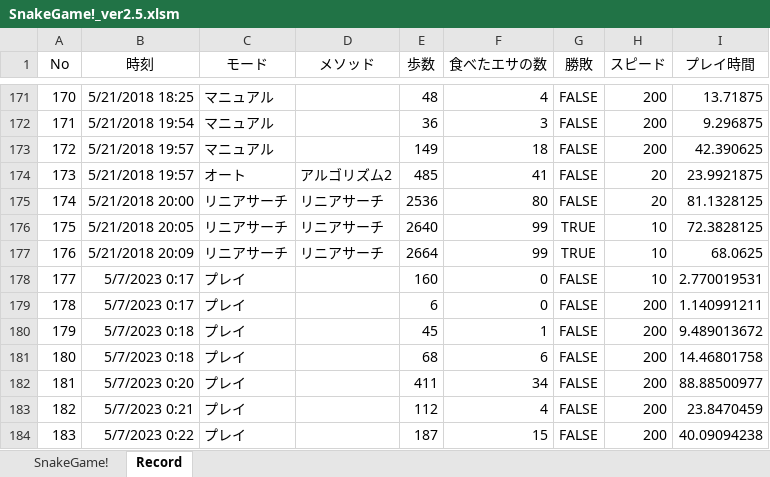
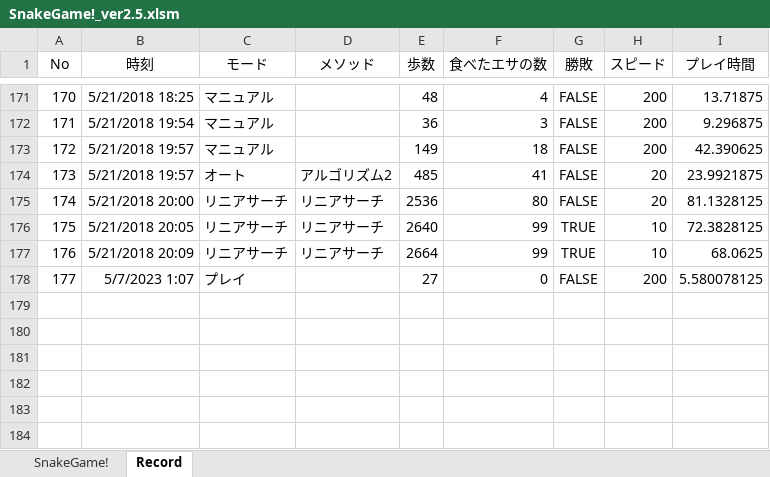
Before and after one commit to bubo-bubo-app/bubo-bubo-app.github.io, an Excel workbook: games/SnakeGame!_ver2.5.xlsm, sheet Record, drawn as a sheet; only a part is shown, gaps mark what is left out; values as stored, in another font and other column widths than the file's, no borders; removed rows and columns are numbered as before the commit, all else as after; the diff names each change by its address in the sheet, - before the commit and + after, or states it on an @@ line.

```diff
--- a/games/SnakeGame!_ver2.5.xlsm (sheet Record)
+++ b/games/SnakeGame!_ver2.5.xlsm (sheet Record)
-row 178: 177 | 5/7/2023 0:17 | プレイ |  | 160 | 0 | FALSE | 10 | 2.770019531
@@ column A (No) renumbered in row 178 @@
-B178 (時刻): 5/7/2023 0:17
+B178 (時刻): 5/7/2023 1:07
-E178 (歩数): 6
+E178 (歩数): 27
-I178 (プレイ時間): 1.140991211
+I178 (プレイ時間): 5.580078125
-row 180: 179 | 5/7/2023 0:18 | プレイ |  | 45 | 1 | FALSE | 200 | 9.489013672
-row 181: 180 | 5/7/2023 0:18 | プレイ |  | 68 | 6 | FALSE | 200 | 14.46801758
-row 182: 181 | 5/7/2023 0:20 | プレイ |  | 411 | 34 | FALSE | 200 | 88.88500977
-row 183: 182 | 5/7/2023 0:21 | プレイ |  | 112 | 4 | FALSE | 200 | 23.8470459
-row 184: 183 | 5/7/2023 0:22 | プレイ |  | 187 | 15 | FALSE | 200 | 40.09094238
```
Also changed, not shown: 4 other files.
